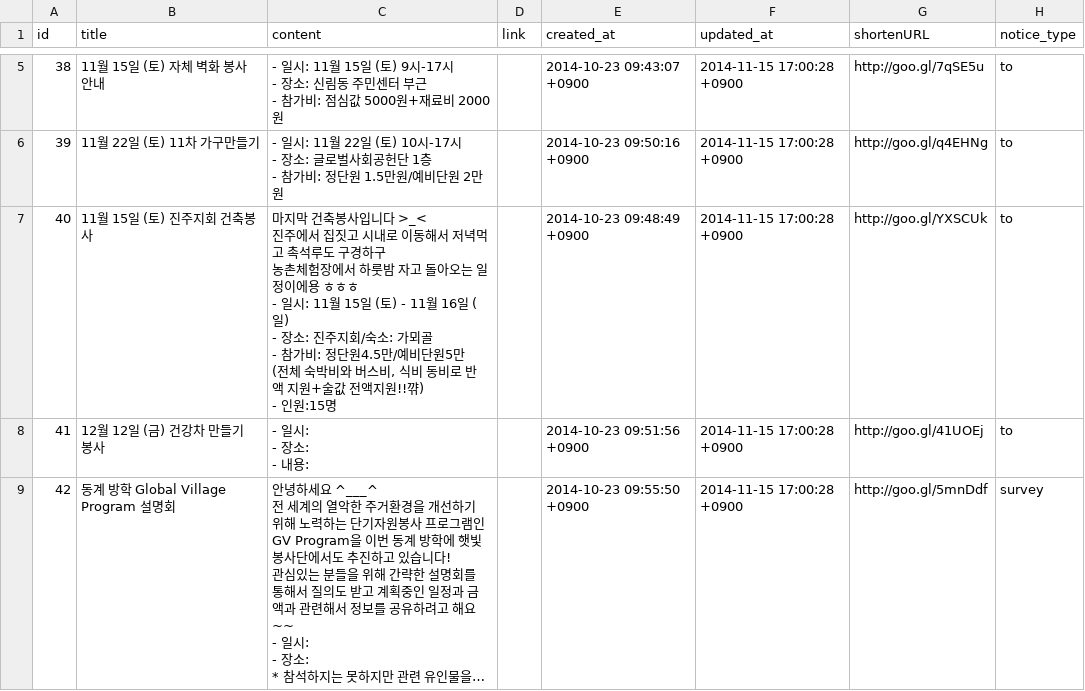
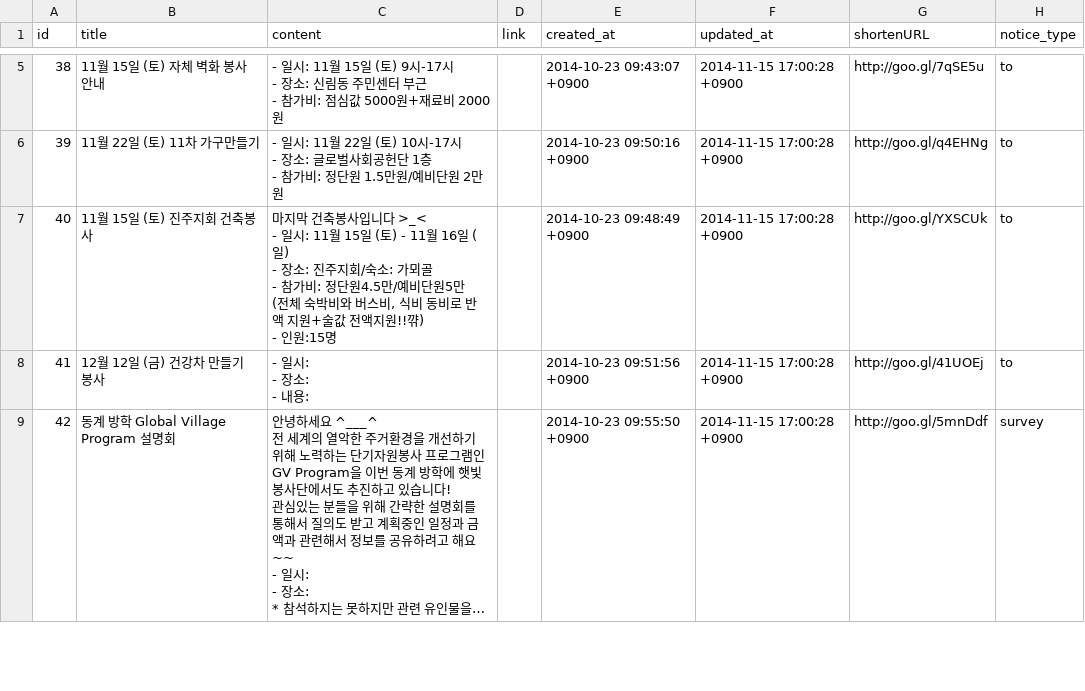
Before and after one commit to DonutWorks/Ari, a CSV file: db/seeds/exported_notice.csv, drawn as a sheet; only a part is shown, gaps mark what is left out; long unchanged cells end in …; ↵ is a line break in a cell; the diff covers the shown part only; the diff names each change by its address in the sheet, - before the commit and + after, or states it on an @@ line.

Commit message:
invalid seed data fixed

```diff
--- a/db/seeds/exported_notice.csv
+++ b/db/seeds/exported_notice.csv
-C7 (content): …니다 >_< ↵ 진주에서 집짓고 시내로 이동해서 저녁먹고 촉석루도 구경하구 ↵ 농촌체험장에서 하룻밤 자고 돌아오는 일정이에용 ㅎㅎㅎ ↵ - 일시:…
+C7 (content): …니다 >_< ↵ - 일시:…
```
Also changed, not shown: 1 edited cell elsewhere in this file.
